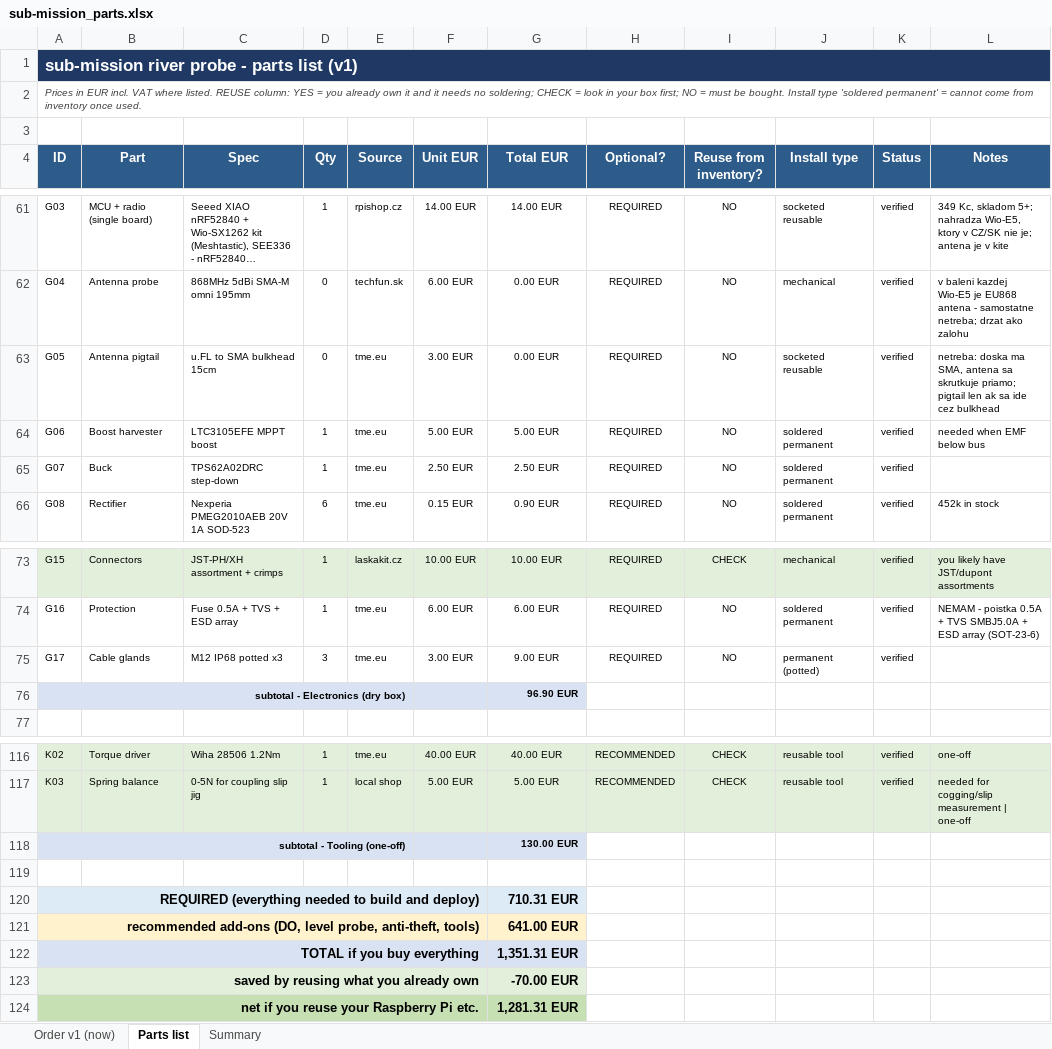
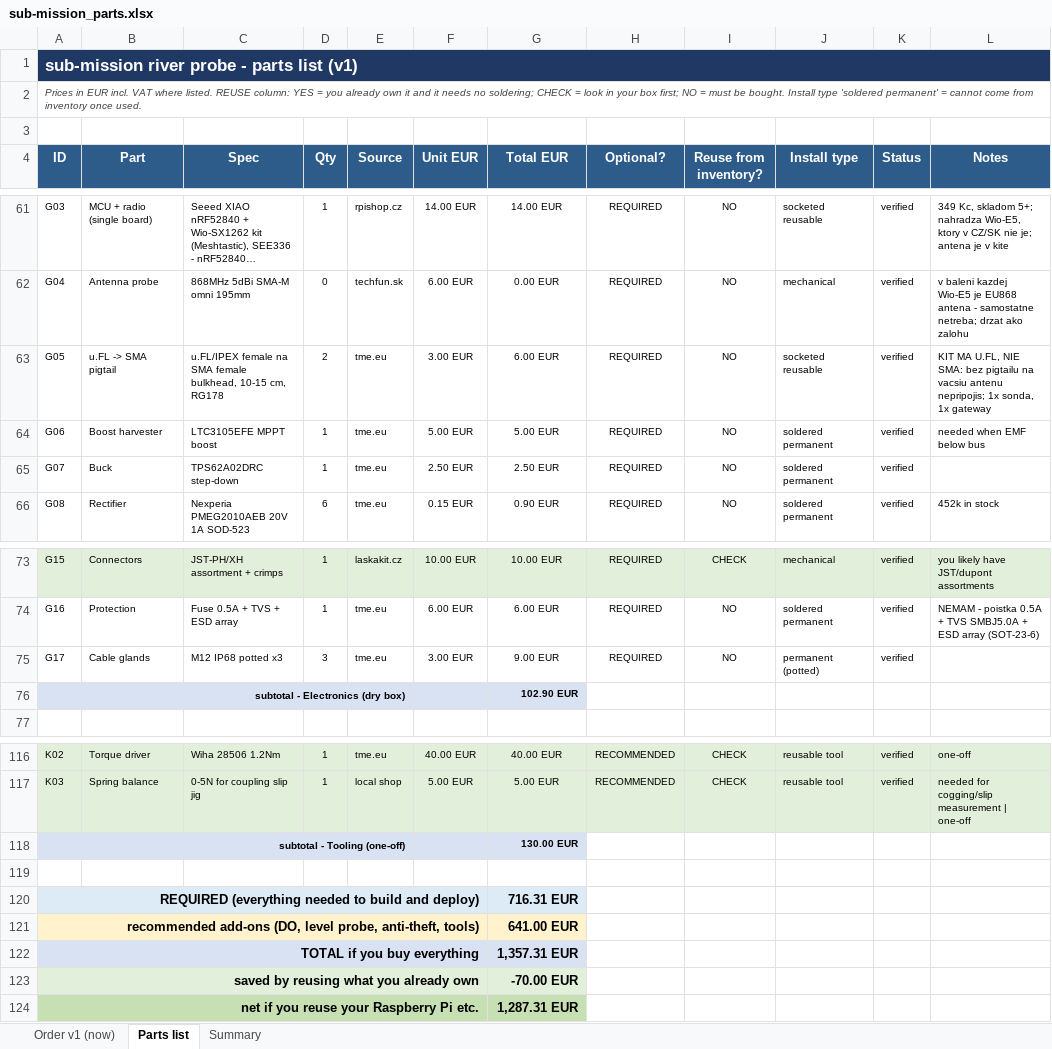
Before and after one commit to filippvizvary/sub-mission, an Excel workbook: docs/sub-mission_parts.xlsx, sheet Parts list, drawn as a sheet; only a part is shown, gaps mark what is left out; long unchanged cells end in …; values as stored, in another font and other column widths than the file's, no borders; the diff names each change by its address in the sheet, - before the commit and + after, or states it on an @@ line.

Commit message:
order: the XIAO kit has a U.FL, not an SMA
Checked the rpishop page: the kit lists a U.FL/IPEX connector and ships one small
LoRa antenna. So the stub it comes with is a u.FL whip, and any bigger antenna
needs a pigtail. G05 comes back as 2 pieces (one per board), 3 EUR each, so his
own antennas can be used at both ends.

phase 1: 32 lines, 220.61 EUR goods

```diff
--- a/docs/sub-mission_parts.xlsx (sheet Parts list)
+++ b/docs/sub-mission_parts.xlsx (sheet Parts list)
-B63 (Part): Antenna pigtail
+B63 (Part): u.FL -> SMA pigtail
-C63 (Spec): u.FL to SMA bulkhead 15cm
+C63 (Spec): u.FL/IPEX female na SMA female bulkhead, 10-15 cm, RG178
-D63 (Qty): 0
+D63 (Qty): 2
-G63 (Total EUR): 0.00 EUR
+G63 (Total EUR): 6.00 EUR
-L63 (Notes): netreba: doska ma SMA, antena sa skrutkuje priamo; pigtail len ak sa ide cez bulkhead
+L63 (Notes): KIT MA U.FL, NIE SMA: bez pigtailu na vacsiu antenu nepripojis; 1x sonda, 1x gateway
-G76 (Total EUR): 96.90 EUR
+G76 (Total EUR): 102.90 EUR
-G120 (Total EUR): 710.31 EUR
+G120 (Total EUR): 716.31 EUR
-G122 (Total EUR): 1,351.31 EUR
+G122 (Total EUR): 1,357.31 EUR
-G124 (Total EUR): 1,281.31 EUR
+G124 (Total EUR): 1,287.31 EUR
```
Also changed, not shown: sheet Order v1 (now), sheet Summary, 2 other files.
